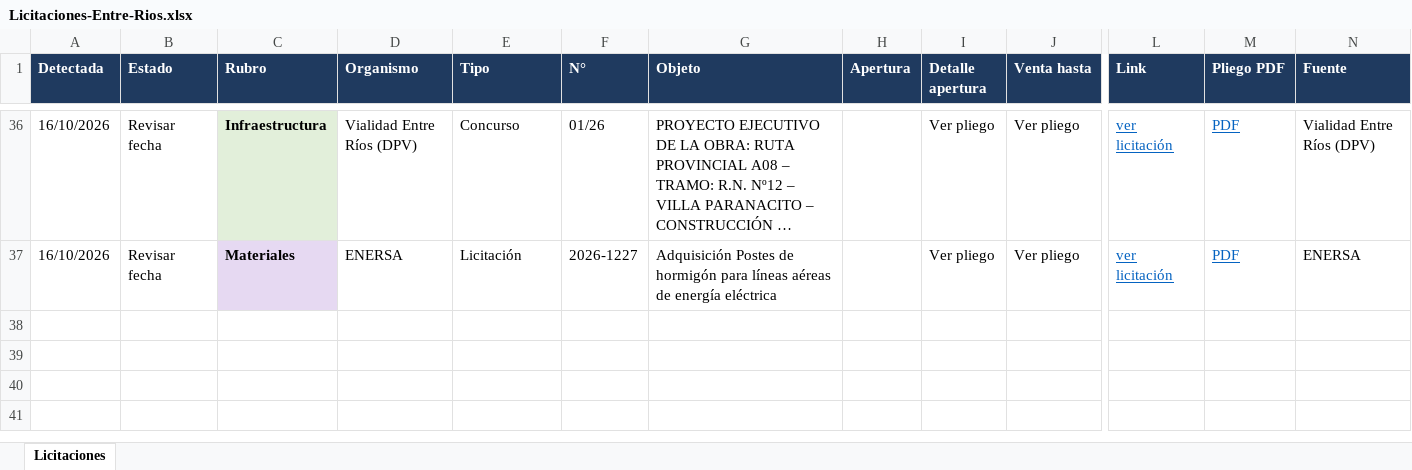
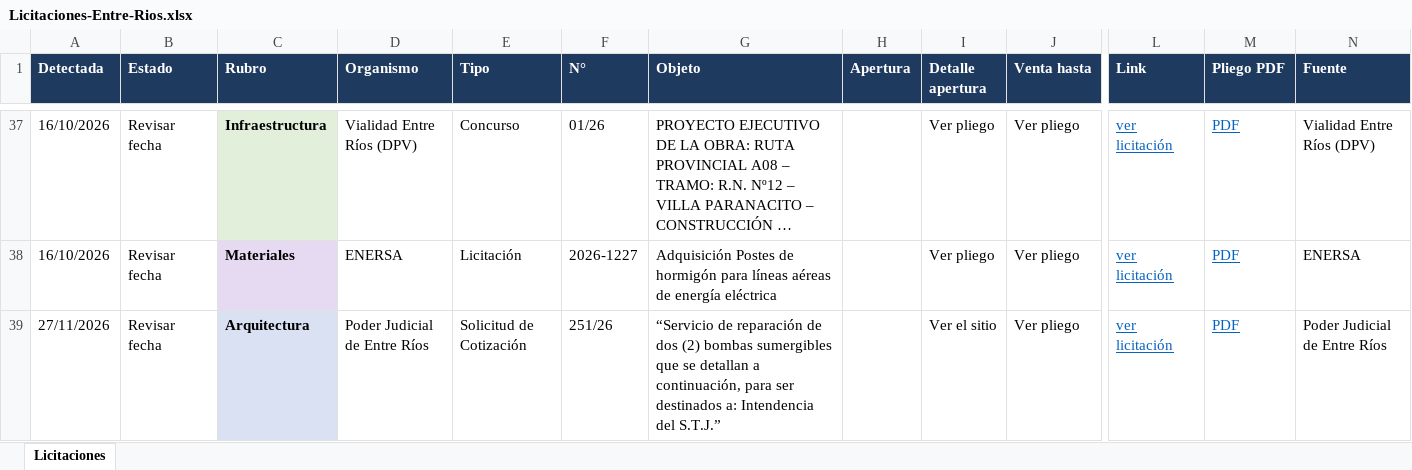
Before and after one commit to delfivit/lic-ER, an Excel workbook: Licitaciones-Entre-Rios.xlsx, sheet Licitaciones, drawn as a sheet; only a part is shown, gaps mark what is left out; long unchanged cells end in …; values as stored, in another font and other column widths than the file's, no borders; rows hold the shown columns only; the diff covers the shown part only; the diff names each change by its address in the sheet, - before the commit and + after, or states it on an @@ line.

Commit message:
Licitaciones al 27/11/2026

```diff
--- a/Licitaciones-Entre-Rios.xlsx (sheet Licitaciones)
+++ b/Licitaciones-Entre-Rios.xlsx (sheet Licitaciones)
+row 39: 27/11/2026 | Revisar fecha | Arquitectura | Poder Judicial de Entre Ríos | Solicitud de Cotización | 251/26 | “Servicio de reparación de dos (2) bombas sumergibles que se detallan a continuación, para ser destinados a: Intendencia del S.T.J.” |  | Ver el sitio | Ver pliego | ver licitación | PDF | Poder Judicial de Entre Ríos
```
Also changed, not shown: 3 added rows, 2 removed rows and 9 edited cells elsewhere in this sheet, hidden cells, 3 other files.
